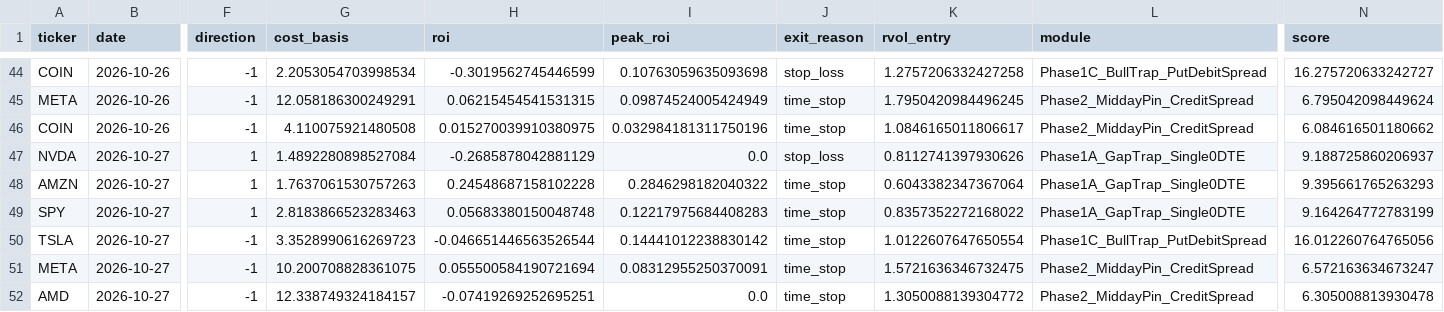
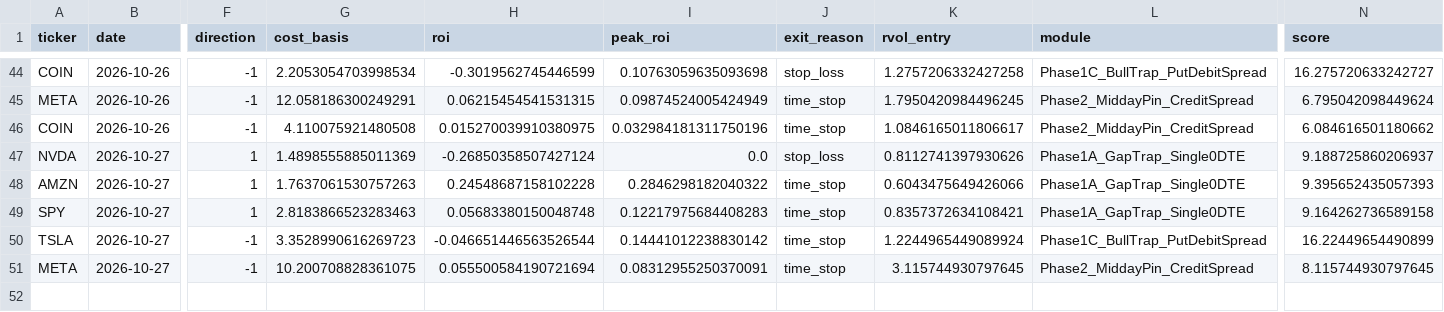
Before and after one commit to samedame/Apex_Chronos, a CSV file: ledger/trades.csv, drawn as a sheet; only a part is shown, gaps mark what is left out; rows hold the shown columns only; the diff names each change by its address in the sheet, - before the commit and + after, or states it on an @@ line.

```diff
--- a/ledger/trades.csv
+++ b/ledger/trades.csv
-G47 (cost_basis): 1.4892280898527084
+G47 (cost_basis): 1.4898555885011369
-H47 (roi): -0.2685878042881129
+H47 (roi): -0.26850358507427124
-K48 (rvol_entry): 0.6043382347367064
+K48 (rvol_entry): 0.6043475649426066
-N48 (score): 9.395661765263293
+N48 (score): 9.395652435057393
-K49 (rvol_entry): 0.8357352272168022
+K49 (rvol_entry): 0.8357372634108421
-N49 (score): 9.164264772783199
+N49 (score): 9.164262736589158
-K50 (rvol_entry): 1.0122607647650554
+K50 (rvol_entry): 1.2244965449089924
-N50 (score): 16.012260764765056
+N50 (score): 16.22449654490899
-K51 (rvol_entry): 1.5721636346732475
+K51 (rvol_entry): 3.115744930797645
-N51 (score): 6.572163634673247
+N51 (score): 8.115744930797645
-row 52: AMD | 2026-10-27 | -1 | 12.338749324184157 | -0.07419269252695251 | 0.0 | time_stop | 1.3050088139304772 | Phase2_MiddayPin_CreditSpread | 6.305008813930478
```
Also changed, not shown: 2 other files.
